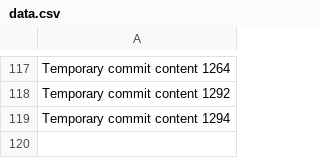
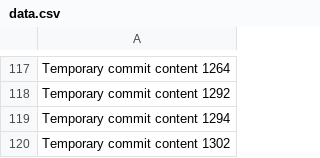
Before and after one commit to GameRRvr/GenieShop, a CSV file: data.csv, drawn as a sheet; only a part is shown, gaps mark what is left out; the diff names each change by its address in the sheet, - before the commit and + after, or states it on an @@ line.

```diff
--- a/data.csv
+++ b/data.csv
+row 120: Temporary commit content 1302
```
